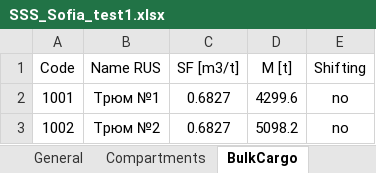
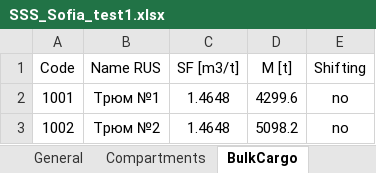
Before and after one commit to a-givertzman/sss-data-upload-plugin, an Excel workbook: src/bin/SSS_Sofia_test1.xlsx, sheet BulkCargo, drawn as a sheet; values as stored, in another font and other column widths than the file's, no borders; the diff names each change by its address in the sheet, - before the commit and + after, or states it on an @@ line.

```diff
--- a/src/bin/SSS_Sofia_test1.xlsx (sheet BulkCargo)
+++ b/src/bin/SSS_Sofia_test1.xlsx (sheet BulkCargo)
-C2:C3 (SF [m3/t]): 0.6827
+C2:C3 (SF [m3/t]): 1.4648
```
Also changed, not shown: sheet Parameters, sheet Compartments, 3 other files.
